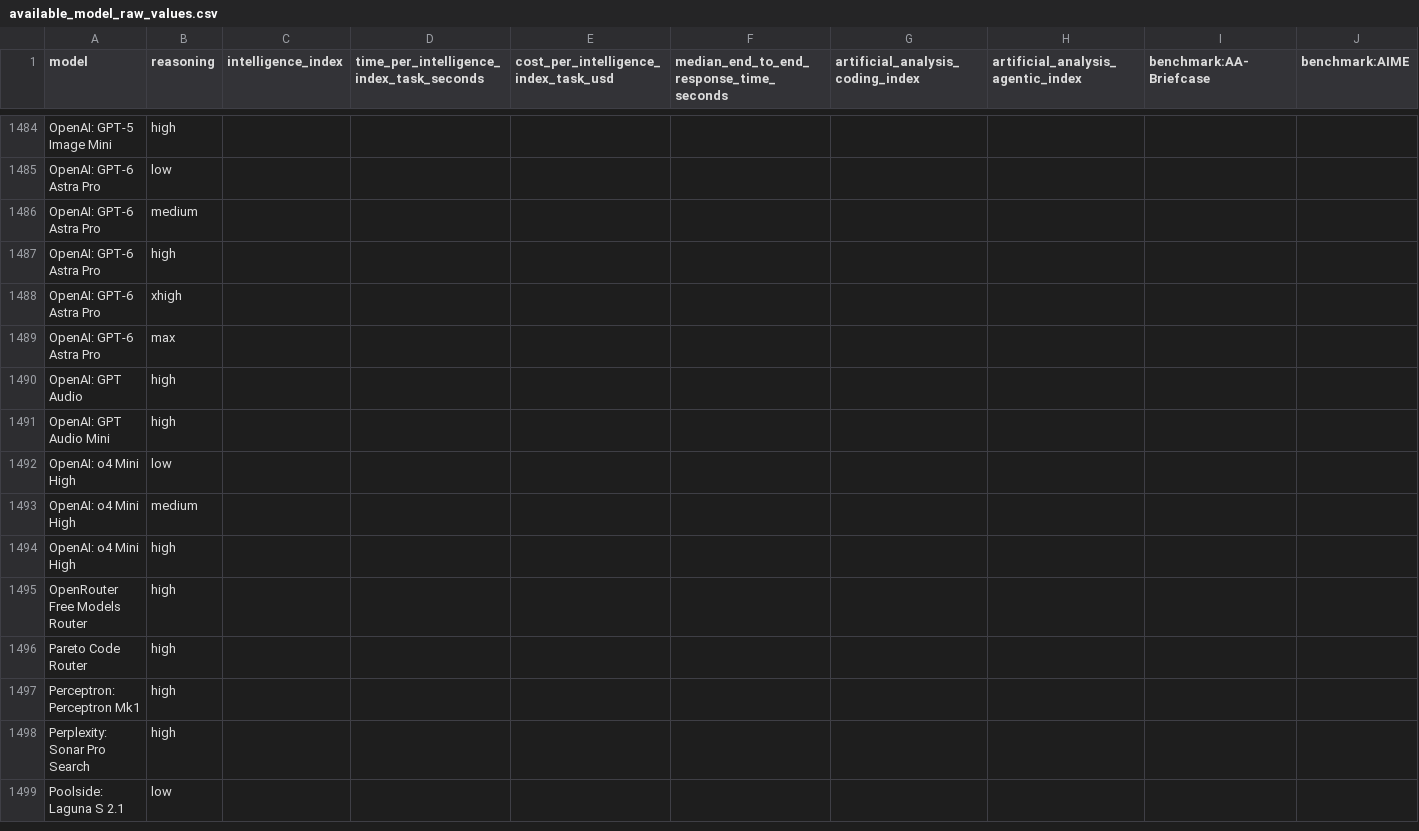
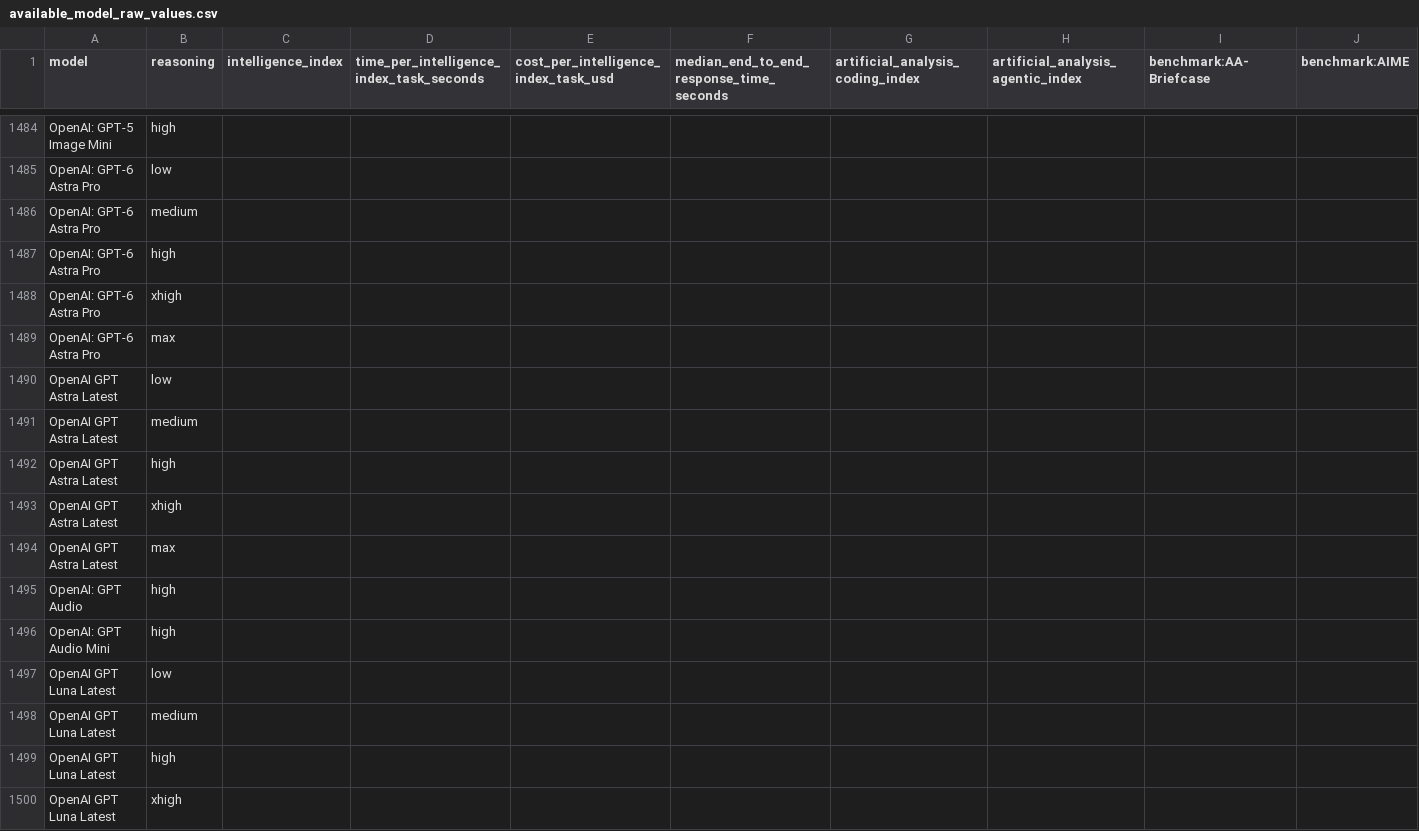
Before and after one commit to WD-Mitchell/which-model, a CSV file: data/available_model_raw_values.csv, drawn as a sheet; only a part is shown, gaps mark what is left out; the shorter side is filled out with more unchanged rows; rows hold the shown columns only; the diff covers the shown part only; the diff names each change by its address in the sheet, - before the commit and + after, or states it on an @@ line.

```diff
--- a/data/available_model_raw_values.csv
+++ b/data/available_model_raw_values.csv
+row 1490: OpenAI GPT Astra Latest | low
+row 1491: OpenAI GPT Astra Latest | medium
+row 1492: OpenAI GPT Astra Latest | high
+row 1493: OpenAI GPT Astra Latest | xhigh
+row 1494: OpenAI GPT Astra Latest | max
+row 1497: OpenAI GPT Luna Latest | low
+row 1498: OpenAI GPT Luna Latest | medium
+row 1499: OpenAI GPT Luna Latest | high
+row 1500: OpenAI GPT Luna Latest | xhigh
```
Also changed, not shown: 17 added rows elsewhere in this file.
